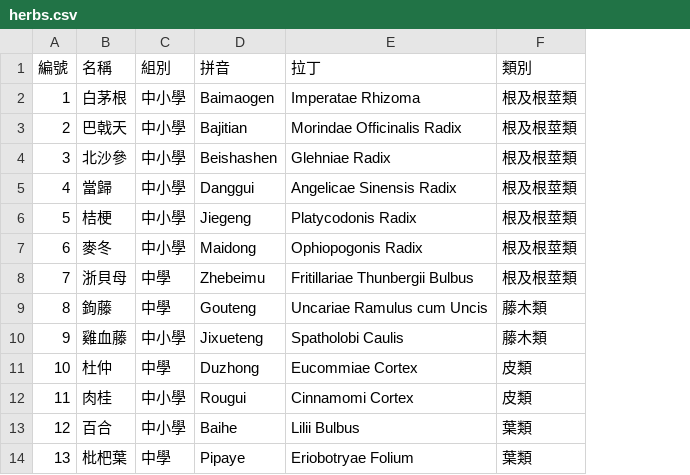
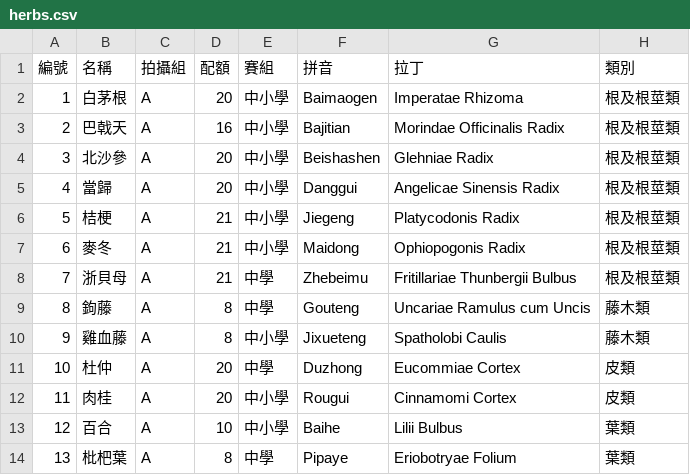
Before and after one commit to HKDSEbiology/hkdse-biology-sims, a CSV file: ai-vision-herbs/downloads/herbs.csv, drawn as a sheet; only a part is shown; addresses are those after the commit; the diff names each change by its address in the sheet, - before the commit and + after, or states it on an @@ line.

```diff
--- a/ai-vision-herbs/downloads/herbs.csv
+++ b/ai-vision-herbs/downloads/herbs.csv
+column C (拍攝組), rows 2-14: all A
+column D (配額), rows 2-14: 20 | 16 | 20 | 20 | 21 | 21 | 21 | 8 | 8 | 20 | 20 | 10 | 8
-E1: 組別
+E1: 賽組
```
Also changed, not shown: 5 other files.
